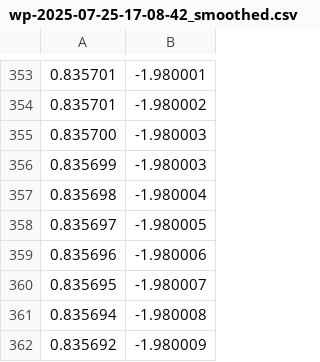
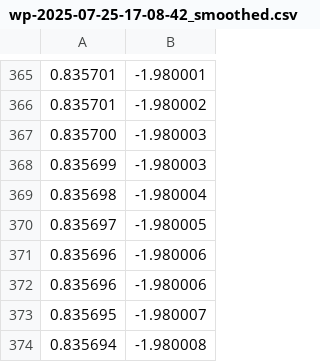
Before and after one commit to kien-thanh/f1tenth-mppi, a CSV file: waypoints/wp-2025-07-25-17-08-42_smoothed.csv, drawn as a sheet; only a part is shown, gaps mark what is left out; the shorter side is filled out with more unchanged rows; the diff covers the shown part only.

```diff
--- a/waypoints/wp-2025-07-25-17-08-42_smoothed.csv
+++ b/waypoints/wp-2025-07-25-17-08-42_smoothed.csv
@@ -358,2 +370,3 @@
 0.835697,-1.980005
+0.835696,-1.980006
 0.835696,-1.980006
```
Also changed, not shown: 12 added rows elsewhere in this file, waypoints/wp_scaled_uniform_arc_length_sampling_0.04.csv, 1 other file.
